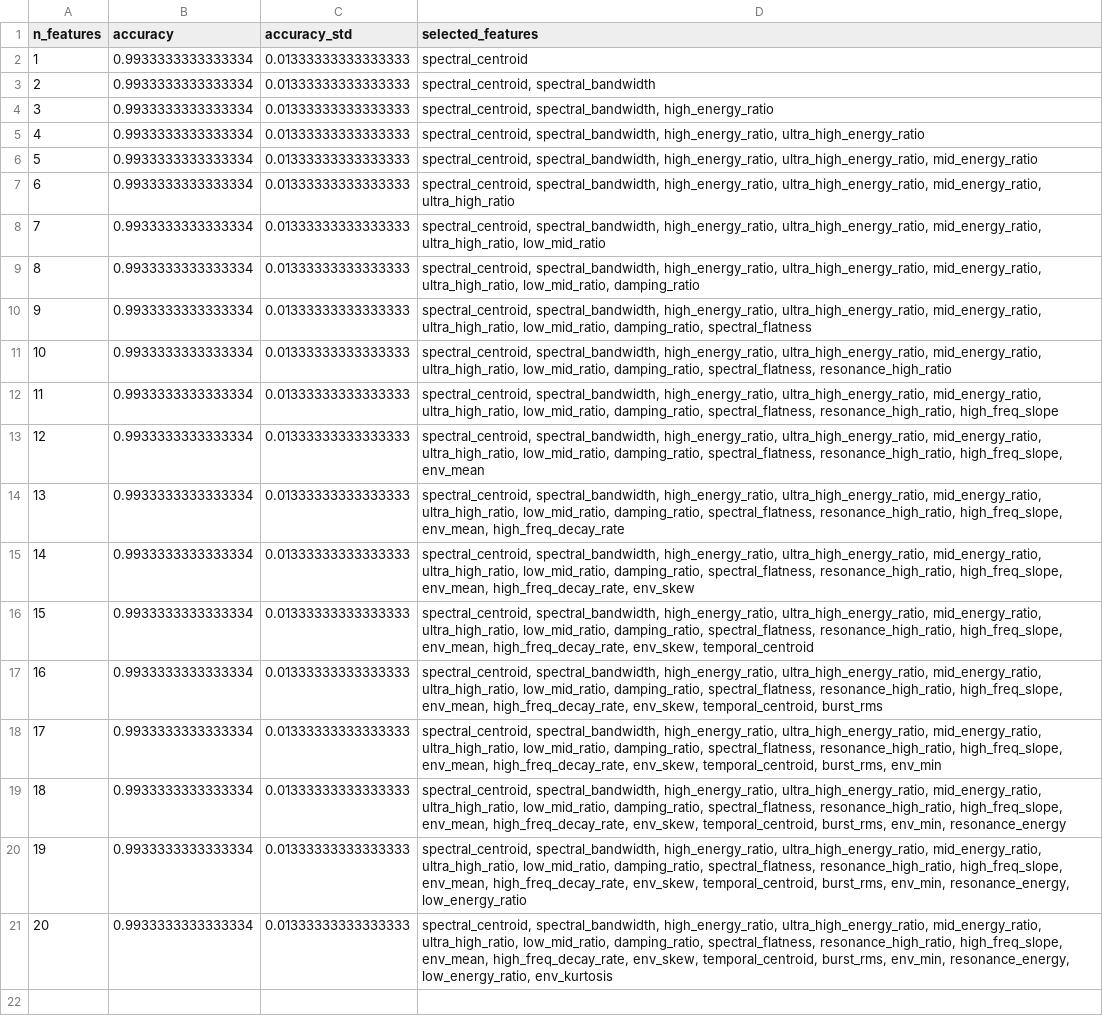
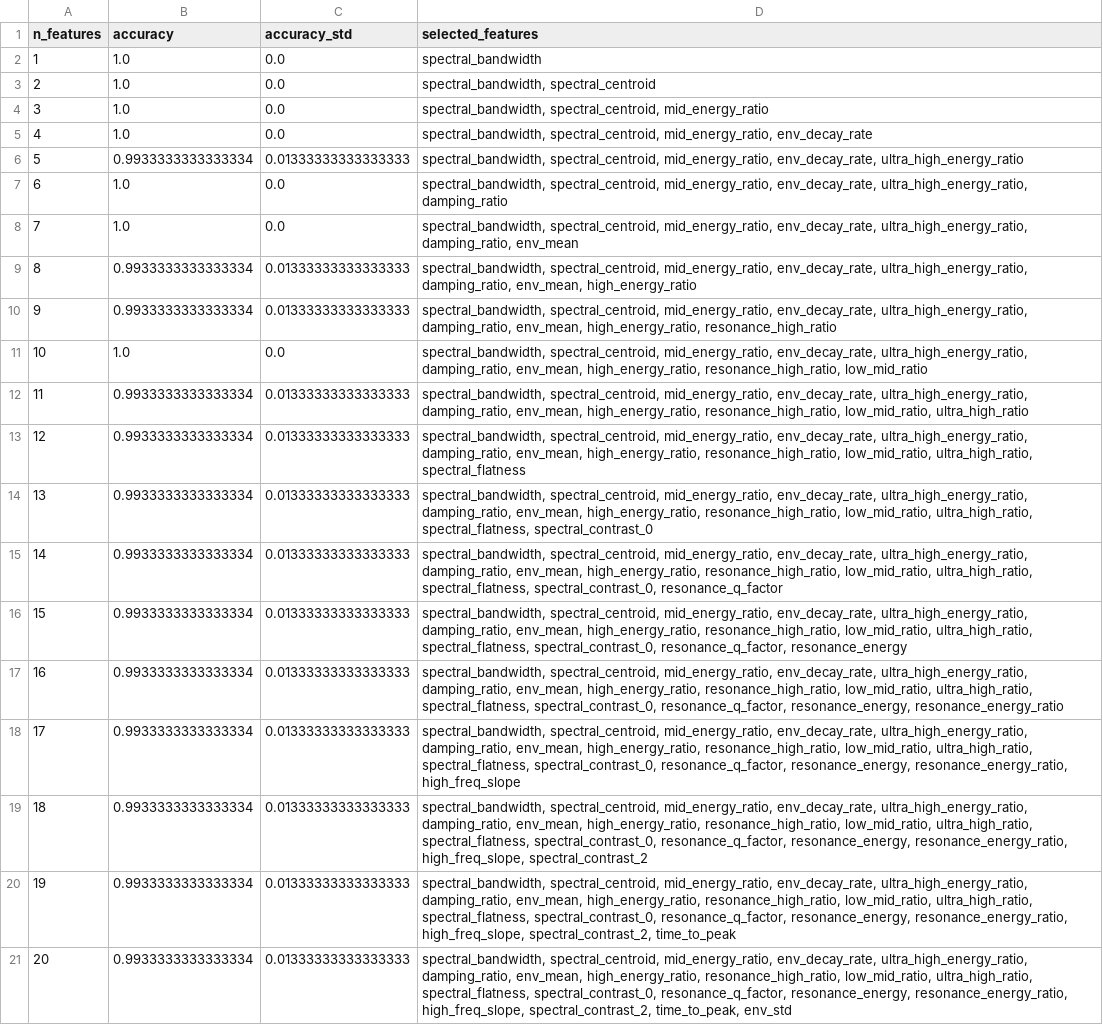
Before and after one commit to wolnik-georg/Robotics-Project, a CSV file: acoustic_sensing_starter_kit/batch_analysis_results/soft_finger_batch_3/soft_finger_batch_3_cumulative_addition.csv, drawn as a sheet; the diff names each change by its address in the sheet, - before the commit and + after, or states it on an @@ line.

```diff
--- a/acoustic_sensing_starter_kit/batch_analysis_results/soft_finger_batch_3/soft_finger_batch_3_cumulative_addition.csv
+++ b/acoustic_sensing_starter_kit/batch_analysis_results/soft_finger_batch_3/soft_finger_batch_3_cumulative_addition.csv
-B2:B5 (accuracy): 0.9933333333333334
+B2:B5 (accuracy): 1.0
-C2:C5 (accuracy_std): 0.01333333333333333
+C2:C5 (accuracy_std): 0.0
-D2 (selected_features): spectral_centroid
+D2 (selected_features): spectral_bandwidth
-D3 (selected_features): spectral_centroid, spectral_bandwidth
+D3 (selected_features): spectral_bandwidth, spectral_centroid
-D4 (selected_features): spectral_centroid, spectral_bandwidth, high_energy_ratio
+D4 (selected_features): spectral_bandwidth, spectral_centroid, mid_energy_ratio
-D5 (selected_features): spectral_centroid, spectral_bandwidth, high_energy_ratio, ultra_high_energy_ratio
+D5 (selected_features): spectral_bandwidth, spectral_centroid, mid_energy_ratio, env_decay_rate
-D6 (selected_features): spectral_centroid, spectral_bandwidth, high_energy_ratio, ultra_high_energy_ratio, mid_energy_ratio
+D6 (selected_features): spectral_bandwidth, spectral_centroid, mid_energy_ratio, env_decay_rate, ultra_high_energy_ratio
-B7:B8 (accuracy): 0.9933333333333334
+B7:B8 (accuracy): 1.0
-C7:C8 (accuracy_std): 0.01333333333333333
+C7:C8 (accuracy_std): 0.0
-D7 (selected_features): spectral_centroid, spectral_bandwidth, high_energy_ratio, ultra_high_energy_ratio, mid_energy_ratio, ultra_high_ratio
+D7 (selected_features): spectral_bandwidth, spectral_centroid, mid_energy_ratio, env_decay_rate, ultra_high_energy_ratio, damping_ratio
-D8 (selected_features): spectral_centroid, spectral_bandwidth, high_energy_ratio, ultra_high_energy_ratio, mid_energy_ratio, ultra_high_ratio, low_mid_ratio
+D8 (selected_features): spectral_bandwidth, spectral_centroid, mid_energy_ratio, env_decay_rate, ultra_high_energy_ratio, damping_ratio, env_mean
-D9 (selected_features): spectral_centroid, spectral_bandwidth, high_energy_ratio, ultra_high_energy_ratio, mid_energy_ratio, ultra_high_ratio, low_mid_ratio, damping_ratio
+D9 (selected_features): spectral_bandwidth, spectral_centroid, mid_energy_ratio, env_decay_rate, ultra_high_energy_ratio, damping_ratio, env_mean, high_energy_ratio
-D10 (selected_features): spectral_centroid, spectral_bandwidth, high_energy_ratio, ultra_high_energy_ratio, mid_energy_ratio, ultra_high_ratio, low_mid_ratio, damping_ratio, spectral_flatness
+D10 (selected_features): spectral_bandwidth, spectral_centroid, mid_energy_ratio, env_decay_rate, ultra_high_energy_ratio, damping_ratio, env_mean, high_energy_ratio, resonance_high_ratio
-B11 (accuracy): 0.9933333333333334
+B11 (accuracy): 1.0
-C11 (accuracy_std): 0.01333333333333333
+C11 (accuracy_std): 0.0
-D11 (selected_features): spectral_centroid, spectral_bandwidth, high_energy_ratio, ultra_high_energy_ratio, mid_energy_ratio, ultra_high_ratio, low_mid_ratio, damping_ratio, spectral_flatness, resonance_high_ratio
+D11 (selected_features): spectral_bandwidth, spectral_centroid, mid_energy_ratio, env_decay_rate, ultra_high_energy_ratio, damping_ratio, env_mean, high_energy_ratio, resonance_high_ratio, low_mid_ratio
-D12 (selected_features): spectral_centroid, spectral_bandwidth, high_energy_ratio, ultra_high_energy_ratio, mid_energy_ratio, ultra_high_ratio, low_mid_ratio, damping_ratio, spectral_flatness, resonance_high_ratio, high_freq_slope
+D12 (selected_features): spectral_bandwidth, spectral_centroid, mid_energy_ratio, env_decay_rate, ultra_high_energy_ratio, damping_ratio, env_mean, high_energy_ratio, resonance_high_ratio, low_mid_ratio, ultra_high_ratio
-D13 (selected_features): spectral_centroid, spectral_bandwidth, high_energy_ratio, ultra_high_energy_ratio, mid_energy_ratio, ultra_high_ratio, low_mid_ratio, damping_ratio, spectral_flatness, resonance_high_ratio, high_freq_slope, env_mean
+D13 (selected_features): spectral_bandwidth, spectral_centroid, mid_energy_ratio, env_decay_rate, ultra_high_energy_ratio, damping_ratio, env_mean, high_energy_ratio, resonance_high_ratio, low_mid_ratio, ultra_high_ratio, spectral_flatness
-D14 (selected_features): spectral_centroid, spectral_bandwidth, high_energy_ratio, ultra_high_energy_ratio, mid_energy_ratio, ultra_high_ratio, low_mid_ratio, damping_ratio, spectral_flatness, resonance_high_ratio, high_freq_slope, env_mean, high_freq_decay_rate
+D14 (selected_features): spectral_bandwidth, spectral_centroid, mid_energy_ratio, env_decay_rate, ultra_high_energy_ratio, damping_ratio, env_mean, high_energy_ratio, resonance_high_ratio, low_mid_ratio, ultra_high_ratio, spectral_flatness, spectral_contrast_0
-D15 (selected_features): spectral_centroid, spectral_bandwidth, high_energy_ratio, ultra_high_energy_ratio, mid_energy_ratio, ultra_high_ratio, low_mid_ratio, damping_ratio, spectral_flatness, resonance_high_ratio, high_freq_slope, env_mean, high_freq_decay_rate, env_skew
+D15 (selected_features): spectral_bandwidth, spectral_centroid, mid_energy_ratio, env_decay_rate, ultra_high_energy_ratio, damping_ratio, env_mean, high_energy_ratio, resonance_high_ratio, low_mid_ratio, ultra_high_ratio, spectral_flatness, spectral_contrast_0, resonance_q_factor
-D16 (selected_features): spectral_centroid, spectral_bandwidth, high_energy_ratio, ultra_high_energy_ratio, mid_energy_ratio, ultra_high_ratio, low_mid_ratio, damping_ratio, spectral_flatness, resonance_high_ratio, high_freq_slope, env_mean, high_freq_decay_rate, env_skew, temporal_centroid
+D16 (selected_features): spectral_bandwidth, spectral_centroid, mid_energy_ratio, env_decay_rate, ultra_high_energy_ratio, damping_ratio, env_mean, high_energy_ratio, resonance_high_ratio, low_mid_ratio, ultra_high_ratio, spectral_flatness, spectral_contrast_0, resonance_q_factor, resonance_energy
-D17 (selected_features): spectral_centroid, spectral_bandwidth, high_energy_ratio, ultra_high_energy_ratio, mid_energy_ratio, ultra_high_ratio, low_mid_ratio, damping_ratio, spectral_flatness, resonance_high_ratio, high_freq_slope, env_mean, high_freq_decay_rate, env_skew, temporal_centroid, burst_rms
+D17 (selected_features): spectral_bandwidth, spectral_centroid, mid_energy_ratio, env_decay_rate, ultra_high_energy_ratio, damping_ratio, env_mean, high_energy_ratio, resonance_high_ratio, low_mid_ratio, ultra_high_ratio, spectral_flatness, spectral_contrast_0, resonance_q_factor, resonance_energy, resonance_energy_ratio
-D18 (selected_features): spectral_centroid, spectral_bandwidth, high_energy_ratio, ultra_high_energy_ratio, mid_energy_ratio, ultra_high_ratio, low_mid_ratio, damping_ratio, spectral_flatness, resonance_high_ratio, high_freq_slope, env_mean, high_freq_decay_rate, env_skew, temporal_centroid, burst_rms, env_min
+D18 (selected_features): spectral_bandwidth, spectral_centroid, mid_energy_ratio, env_decay_rate, ultra_high_energy_ratio, damping_ratio, env_mean, high_energy_ratio, resonance_high_ratio, low_mid_ratio, ultra_high_ratio, spectral_flatness, spectral_contrast_0, resonance_q_factor, resonance_energy, resonance_energy_ratio, high_freq_slope
-D19 (selected_features): spectral_centroid, spectral_bandwidth, high_energy_ratio, ultra_high_energy_ratio, mid_energy_ratio, ultra_high_ratio, low_mid_ratio, damping_ratio, spectral_flatness, resonance_high_ratio, high_freq_slope, env_mean, high_freq_decay_rate, env_skew, temporal_centroid, burst_rms, env_min, resonance_energy
+D19 (selected_features): spectral_bandwidth, spectral_centroid, mid_energy_ratio, env_decay_rate, ultra_high_energy_ratio, damping_ratio, env_mean, high_energy_ratio, resonance_high_ratio, low_mid_ratio, ultra_high_ratio, spectral_flatness, spectral_contrast_0, resonance_q_factor, resonance_energy, resonance_energy_ratio, high_freq_slope, spectral_contrast_2
-D20 (selected_features): spectral_centroid, spectral_bandwidth, high_energy_ratio, ultra_high_energy_ratio, mid_energy_ratio, ultra_high_ratio, low_mid_ratio, damping_ratio, spectral_flatness, resonance_high_ratio, high_freq_slope, env_mean, high_freq_decay_rate, env_skew, temporal_centroid, burst_rms, env_min, resonance_energy, low_energy_ratio
+D20 (selected_features): spectral_bandwidth, spectral_centroid, mid_energy_ratio, env_decay_rate, ultra_high_energy_ratio, damping_ratio, env_mean, high_energy_ratio, resonance_high_ratio, low_mid_ratio, ultra_high_ratio, spectral_flatness, spectral_contrast_0, resonance_q_factor, resonance_energy, resonance_energy_ratio, high_freq_slope, spectral_contrast_2, time_to_peak
-D21 (selected_features): spectral_centroid, spectral_bandwidth, high_energy_ratio, ultra_high_energy_ratio, mid_energy_ratio, ultra_high_ratio, low_mid_ratio, damping_ratio, spectral_flatness, resonance_high_ratio, high_freq_slope, env_mean, high_freq_decay_rate, env_skew, temporal_centroid, burst_rms, env_min, resonance_energy, low_energy_ratio, env_kurtosis
+D21 (selected_features): spectral_bandwidth, spectral_centroid, mid_energy_ratio, env_decay_rate, ultra_high_energy_ratio, damping_ratio, env_mean, high_energy_ratio, resonance_high_ratio, low_mid_ratio, ultra_high_ratio, spectral_flatness, spectral_contrast_0, resonance_q_factor, resonance_energy, resonance_energy_ratio, high_freq_slope, spectral_contrast_2, time_to_peak, env_std
```
Also changed, not shown: acoustic_sensing_starter_kit/batch_analysis_results/soft_finger_batch_1/soft_finger_batch_1_cumulative_addition.csv, acoustic_sensing_starter_kit/batch_analysis_results/soft_finger_batch_2/soft_finger_batch_2_cumulative_addition.csv, 15 other files.
